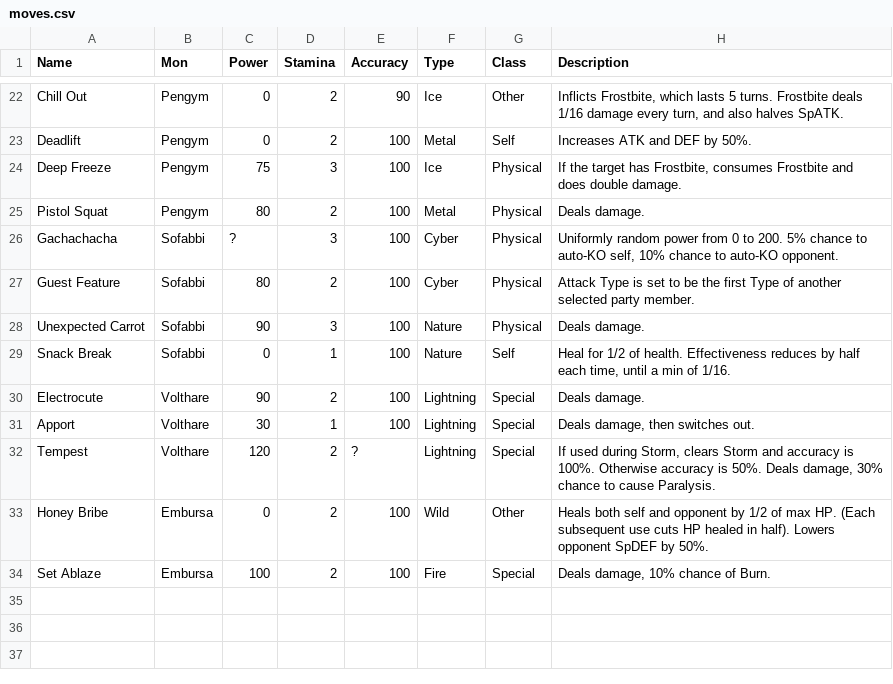
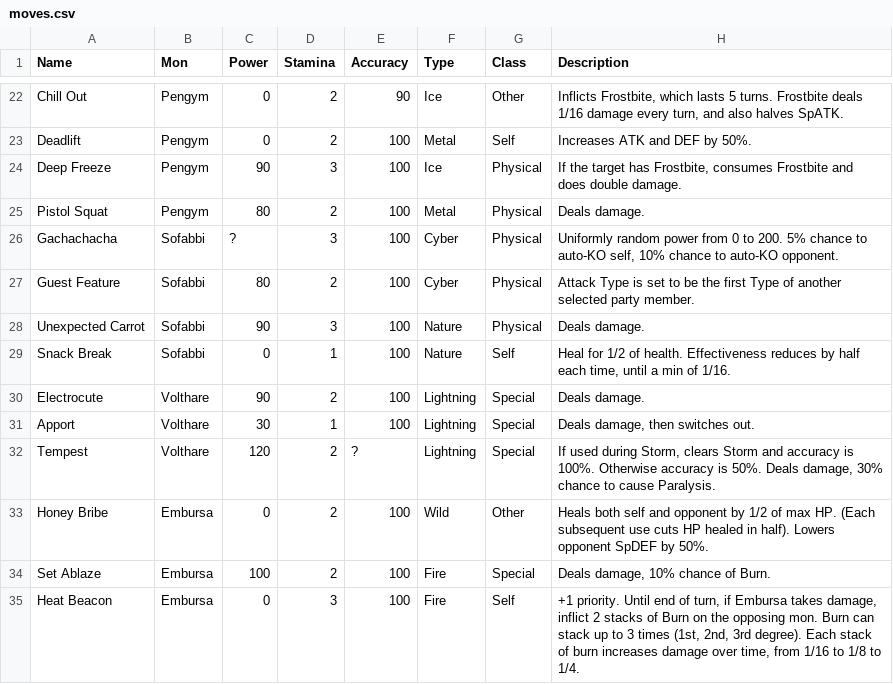
Before and after one commit to sudo-owen/drool, a CSV file: moves.csv, drawn as a sheet; only a part is shown, gaps mark what is left out.

Commit message:
1 move left before reworking

```diff
--- a/moves.csv
+++ b/moves.csv
@@ -23,3 +23,3 @@ Chill Out,Pengym,0,2,90,Ice,Other,"Inflicts Frostbite, which lasts 5 turns. Fros
 Deadlift,Pengym,0,2,100,Metal,Self,Increases ATK and DEF by 50%.
-Deep Freeze,Pengym,75,3,100,Ice,Physical,"If the target has Frostbite, consumes Frostbite and does double damage."
+Deep Freeze,Pengym,90,3,100,Ice,Physical,"If the target has Frostbite, consumes Frostbite and does double damage."
 Pistol Squat,Pengym,80,2,100,Metal,Physical,Deals damage.
@@ -34 +34,2 @@ Honey Bribe,Embursa,0,2,100,Wild,Other,Heals both self and opponent by 1/2 of ma
 Set Ablaze,Embursa,100,2,100,Fire,Special,"Deals damage, 10% chance of Burn."
+Heat Beacon,Embursa,0,3,100,Fire,Self,"+1 priority. Until end of turn, if Embursa takes damage, inflict 2 stacks of Burn on the opposing mon. Burn can stack up to 3 times (1st, 2nd, 3rd degree). Each stack of burn increases damage over time, from 1/16 to 1/8 to 1/4."
```
